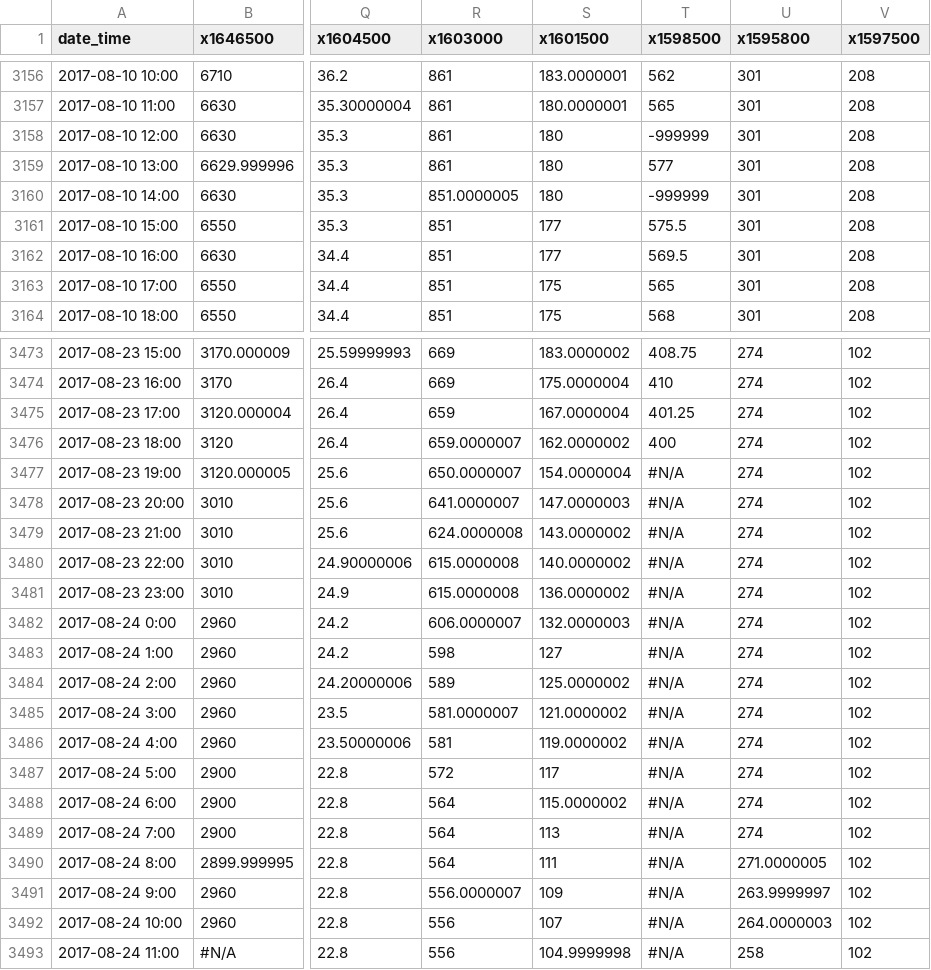
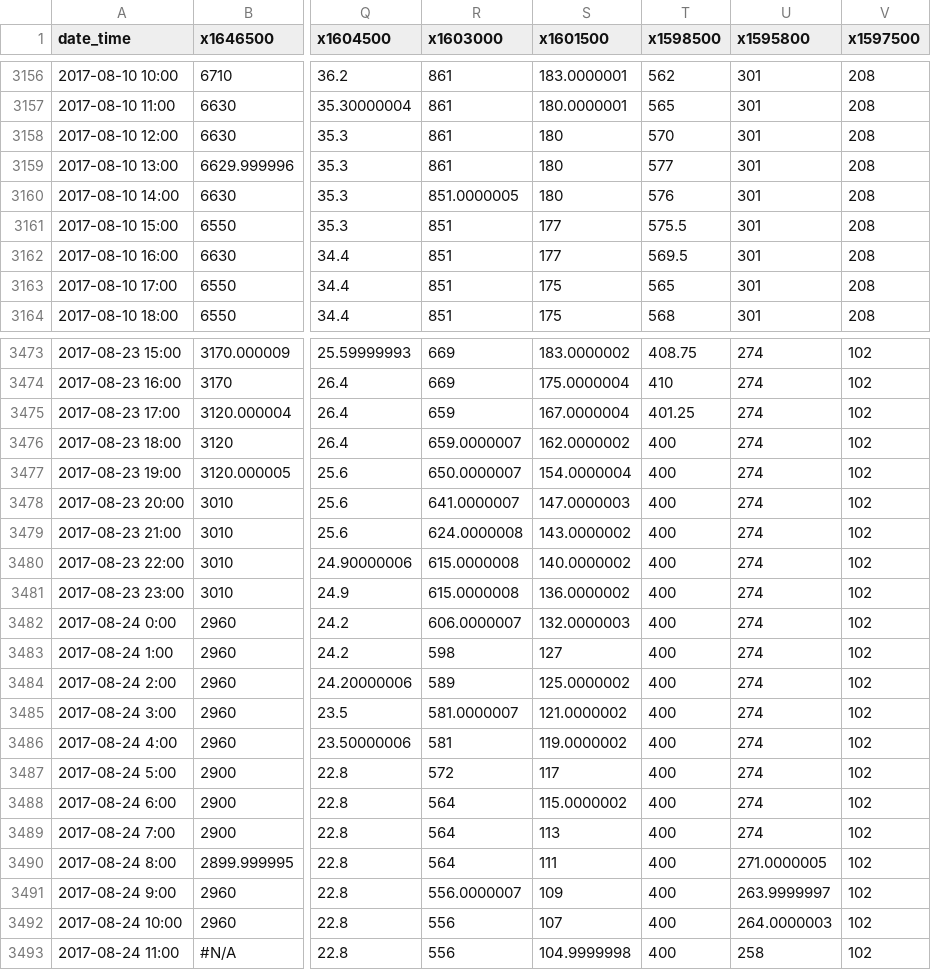
Before and after one commit to cheriels/2017ops_beta, a CSV file: data/current/flow_hourly_cfs.csv, drawn as a sheet; only a part is shown, gaps mark what is left out; the diff names each change by its address in the sheet, - before the commit and + after, or states it on an @@ line.

Commit message:
still working on hourly data

```diff
--- a/data/current/flow_hourly_cfs.csv
+++ b/data/current/flow_hourly_cfs.csv
-T3158 (x1598500): -999999
+T3158 (x1598500): 570
-T3160 (x1598500): -999999
+T3160 (x1598500): 576
-T3477:T3493 (x1598500): #N/A
+T3477:T3493 (x1598500): 400
```
